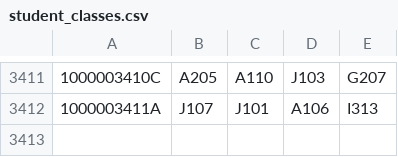
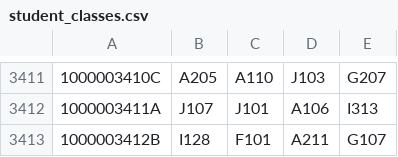
Before and after one commit to rw-a/valentines-day, a CSV file: INPUTS/student_classes.csv, drawn as a sheet; only a part is shown, gaps mark what is left out; the diff names each change by its address in the sheet, - before the commit and + after, or states it on an @@ line.

Commit message:
fixed missing person

```diff
--- a/INPUTS/student_classes.csv
+++ b/INPUTS/student_classes.csv
+row 3413: 1000003412B | I128 | F101 | A211 | G107
```
